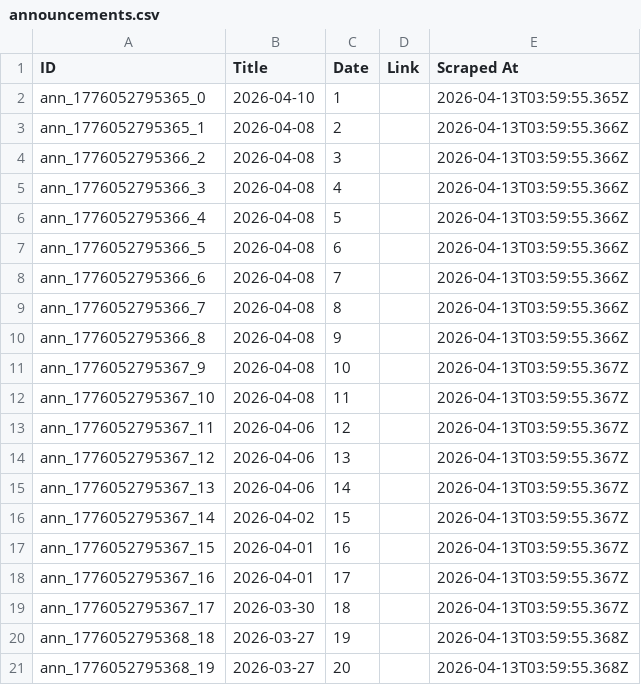
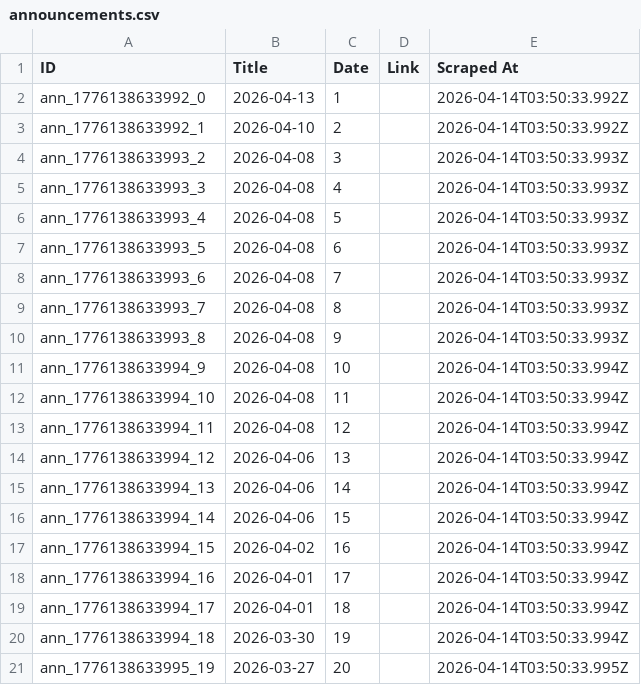
Before and after one commit to prometheus5863/form-g-aarsh, a CSV file: data/announcements.csv, drawn as a sheet.

```diff
--- a/data/announcements.csv
+++ b/data/announcements.csv
@@ -1,21 +1,21 @@
 ID,Title,Date,Link,Scraped At
-ann_1776052795365_0,2026-04-10,1,,2026-04-13T03:59:55.365Z
-ann_1776052795365_1,2026-04-08,2,,2026-04-13T03:59:55.366Z
-ann_1776052795366_2,2026-04-08,3,,2026-04-13T03:59:55.366Z
-ann_1776052795366_3,2026-04-08,4,,2026-04-13T03:59:55.366Z
-ann_1776052795366_4,2026-04-08,5,,2026-04-13T03:59:55.366Z
-ann_1776052795366_5,2026-04-08,6,,2026-04-13T03:59:55.366Z
-ann_1776052795366_6,2026-04-08,7,,2026-04-13T03:59:55.366Z
-ann_1776052795366_7,2026-04-08,8,,2026-04-13T03:59:55.366Z
-ann_1776052795366_8,2026-04-08,9,,2026-04-13T03:59:55.366Z
-ann_1776052795367_9,2026-04-08,10,,2026-04-13T03:59:55.367Z
-ann_1776052795367_10,2026-04-08,11,,2026-04-13T03:59:55.367Z
-ann_1776052795367_11,2026-04-06,12,,2026-04-13T03:59:55.367Z
-ann_1776052795367_12,2026-04-06,13,,2026-04-13T03:59:55.367Z
-ann_1776052795367_13,2026-04-06,14,,2026-04-13T03:59:55.367Z
-ann_1776052795367_14,2026-04-02,15,,2026-04-13T03:59:55.367Z
-ann_1776052795367_15,2026-04-01,16,,2026-04-13T03:59:55.367Z
-ann_1776052795367_16,2026-04-01,17,,2026-04-13T03:59:55.367Z
-ann_1776052795367_17,2026-03-30,18,,2026-04-13T03:59:55.367Z
-ann_1776052795368_18,2026-03-27,19,,2026-04-13T03:59:55.368Z
-ann_1776052795368_19,2026-03-27,20,,2026-04-13T03:59:55.368Z
+ann_1776138633992_0,2026-04-13,1,,2026-04-14T03:50:33.992Z
+ann_1776138633992_1,2026-04-10,2,,2026-04-14T03:50:33.992Z
+ann_1776138633993_2,2026-04-08,3,,2026-04-14T03:50:33.993Z
+ann_1776138633993_3,2026-04-08,4,,2026-04-14T03:50:33.993Z
+ann_1776138633993_4,2026-04-08,5,,2026-04-14T03:50:33.993Z
+ann_1776138633993_5,2026-04-08,6,,2026-04-14T03:50:33.993Z
+ann_1776138633993_6,2026-04-08,7,,2026-04-14T03:50:33.993Z
+ann_1776138633993_7,2026-04-08,8,,2026-04-14T03:50:33.993Z
+ann_1776138633993_8,2026-04-08,9,,2026-04-14T03:50:33.993Z
+ann_1776138633994_9,2026-04-08,10,,2026-04-14T03:50:33.994Z
+ann_1776138633994_10,2026-04-08,11,,2026-04-14T03:50:33.994Z
+ann_1776138633994_11,2026-04-08,12,,2026-04-14T03:50:33.994Z
+ann_1776138633994_12,2026-04-06,13,,2026-04-14T03:50:33.994Z
+ann_1776138633994_13,2026-04-06,14,,2026-04-14T03:50:33.994Z
+ann_1776138633994_14,2026-04-06,15,,2026-04-14T03:50:33.994Z
+ann_1776138633994_15,2026-04-02,16,,2026-04-14T03:50:33.994Z
+ann_1776138633994_16,2026-04-01,17,,2026-04-14T03:50:33.994Z
+ann_1776138633994_17,2026-04-01,18,,2026-04-14T03:50:33.994Z
+ann_1776138633994_18,2026-03-30,19,,2026-04-14T03:50:33.994Z
+ann_1776138633995_19,2026-03-27,20,,2026-04-14T03:50:33.995Z
```
Also changed, not shown: data/assignments.csv, data/public_announcements.csv.
